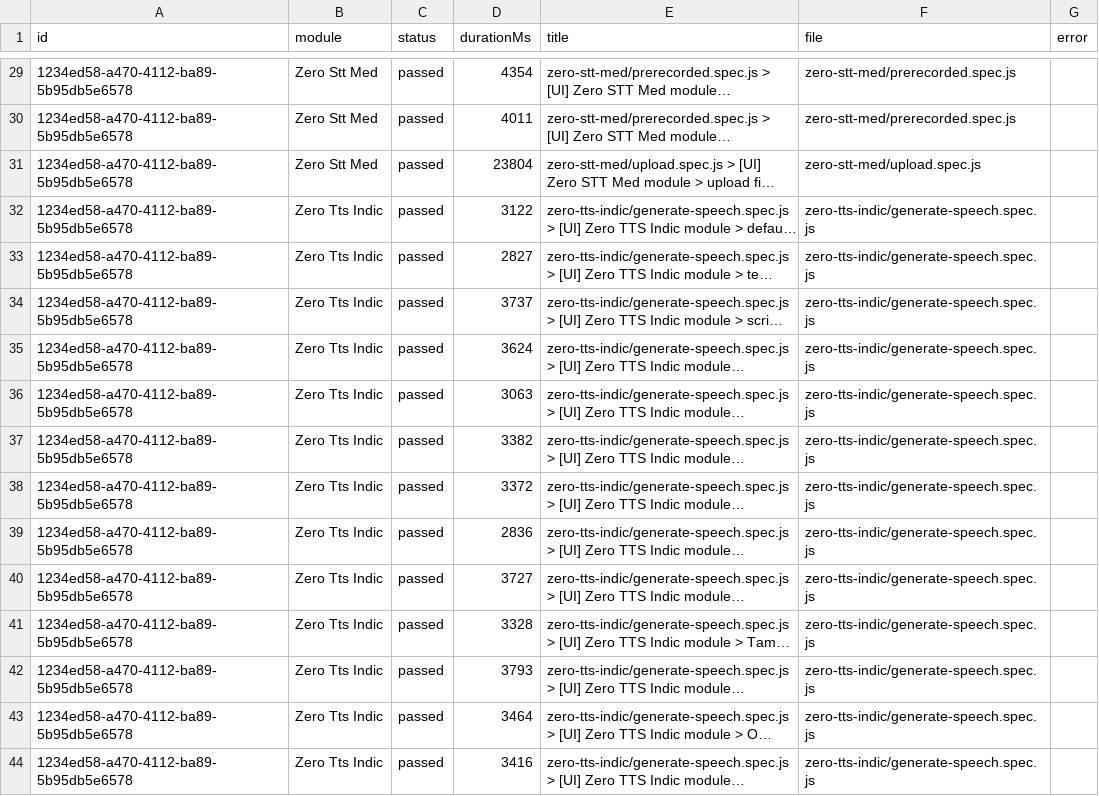
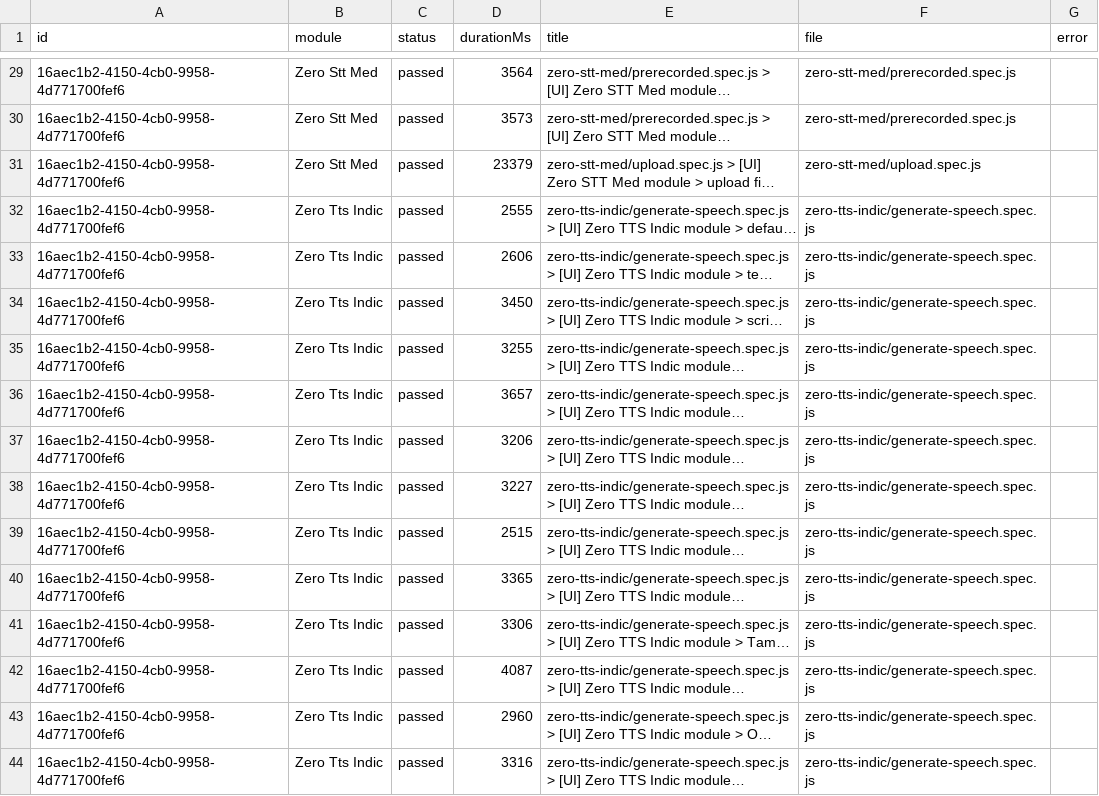
Before and after one commit to saira-uwc/Shunyalabs_widget, a CSV file: docs/exports/current-run.csv, drawn as a sheet; only a part is shown, gaps mark what is left out; long unchanged cells end in …; the diff covers the shown part only; the diff names each change by its address in the sheet, - before the commit and + after, or states it on an @@ line.

```diff
--- a/docs/exports/current-run.csv
+++ b/docs/exports/current-run.csv
-A29:A44 (id): 1234ed58-a470-4112-ba89-5b95db5e6578
+A29:A44 (id): 16aec1b2-4150-4cb0-9958-4d771700fef6
-D29 (durationMs): 4354
+D29 (durationMs): 3564
-D30 (durationMs): 4011
+D30 (durationMs): 3573
-D31 (durationMs): 23804
+D31 (durationMs): 23379
-D32 (durationMs): 3122
+D32 (durationMs): 2555
-D33 (durationMs): 2827
+D33 (durationMs): 2606
-D34 (durationMs): 3737
+D34 (durationMs): 3450
-D35 (durationMs): 3624
+D35 (durationMs): 3255
-D36 (durationMs): 3063
+D36 (durationMs): 3657
-D37 (durationMs): 3382
+D37 (durationMs): 3206
-D38 (durationMs): 3372
+D38 (durationMs): 3227
-D39 (durationMs): 2836
+D39 (durationMs): 2515
-D40 (durationMs): 3727
+D40 (durationMs): 3365
-D41 (durationMs): 3328
+D41 (durationMs): 3306
-D42 (durationMs): 3793
+D42 (durationMs): 4087
-D43 (durationMs): 3464
+D43 (durationMs): 2960
-D44 (durationMs): 3416
+D44 (durationMs): 3316
```
Also changed, not shown: 51 edited cells elsewhere in this file, docs/exports/all-runs-summary.csv, 2 other files.
